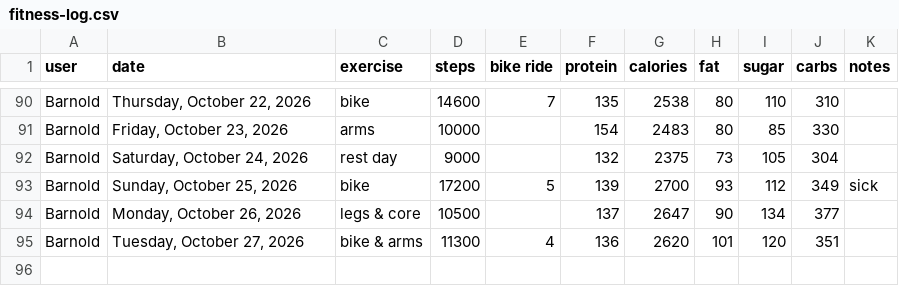
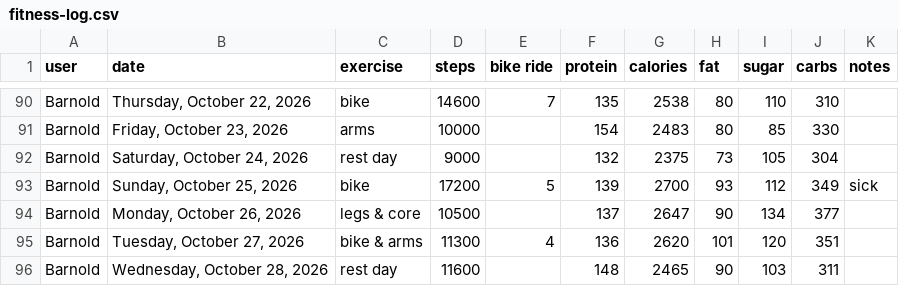
Before and after one commit to bcdatavis/fitness-tracker, a CSV file: log/fitness-log.csv, drawn as a sheet; only a part is shown, gaps mark what is left out; the diff names each change by its address in the sheet, - before the commit and + after, or states it on an @@ line.

Commit message:
Fitness Log Wednesday, October 28, 2026

```diff
--- a/log/fitness-log.csv
+++ b/log/fitness-log.csv
+row 96: Barnold | Wednesday, October 28, 2026 | rest day | 11600 |  | 148 | 2465 | 90 | 103 | 311
```
